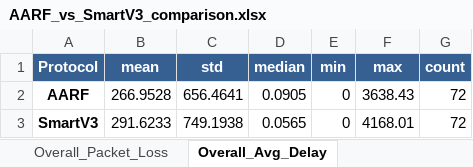
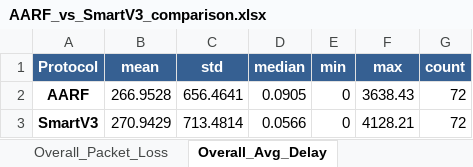
Before and after one commit to ahmedjk34/smart-wifi-manager, an Excel workbook: python_files/test_side_by_side/AARF_vs_SmartV3/AARF_vs_SmartV3_comparison.xlsx, sheet Overall_Avg_Delay, drawn as a sheet; values as stored, in another font and other column widths than the file's, no borders; the diff names each change by its address in the sheet, - before the commit and + after, or states it on an @@ line.

```diff
--- a/python_files/test_side_by_side/AARF_vs_SmartV3/AARF_vs_SmartV3_comparison.xlsx (sheet Overall_Avg_Delay)
+++ b/python_files/test_side_by_side/AARF_vs_SmartV3/AARF_vs_SmartV3_comparison.xlsx (sheet Overall_Avg_Delay)
-B3 (mean): 291.6233
+B3 (mean): 270.9429
-C3 (std): 749.1938
+C3 (std): 713.4814
-D3 (median): 0.0565
+D3 (median): 0.0566
-F3 (max): 4168.01
+F3 (max): 4128.21
```
Also changed, not shown: sheet SmartV3_Data, sheet Combined_Data, sheet Traffic_Rate_Avg_Delay, sheet Speed_Throughput, sheet Speed_Packet_Loss, sheet Interferers_Throughput, 14 more sheets, 14 other files.
